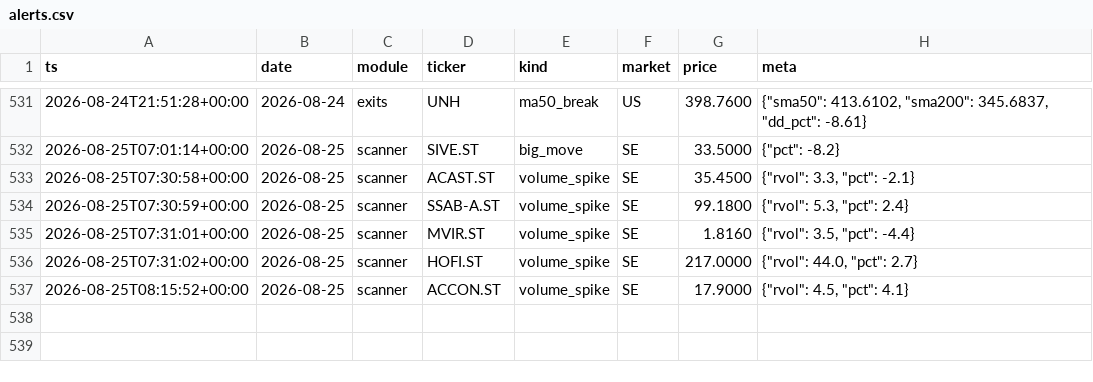
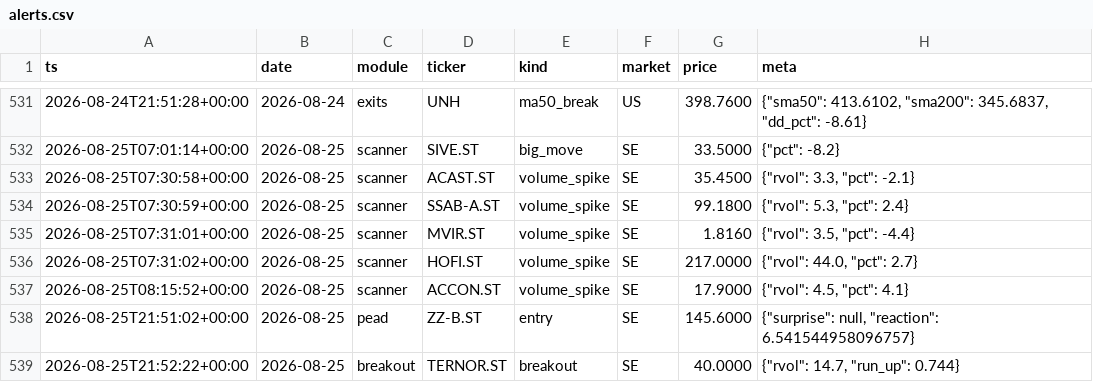
Before and after one commit to Q-stocks/borsvakt, a CSV file: log/alerts.csv, drawn as a sheet; only a part is shown, gaps mark what is left out; the diff names each change by its address in the sheet, - before the commit and + after, or states it on an @@ line.

```diff
--- a/log/alerts.csv
+++ b/log/alerts.csv
+row 538: 2026-08-25T21:51:02+00:00 | 2026-08-25 | pead | ZZ-B.ST | entry | SE | 145.6000 | {"surprise": null, "reaction": 6.541544958096757}
+row 539: 2026-08-25T21:52:22+00:00 | 2026-08-25 | breakout | TERNOR.ST | breakout | SE | 40.0000 | {"rvol": 14.7, "run_up": 0.744}
```
Also changed, not shown: log/evaluations.csv, log/marknadspuls_historik.csv, 4 other files.
